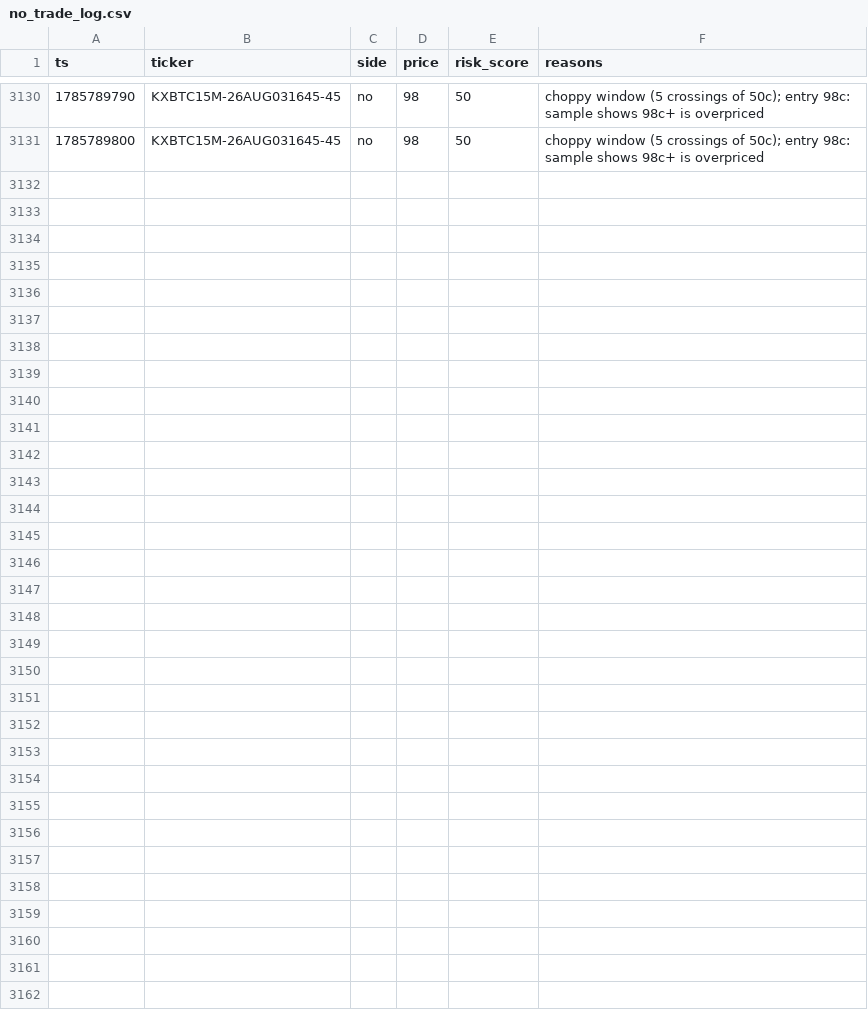
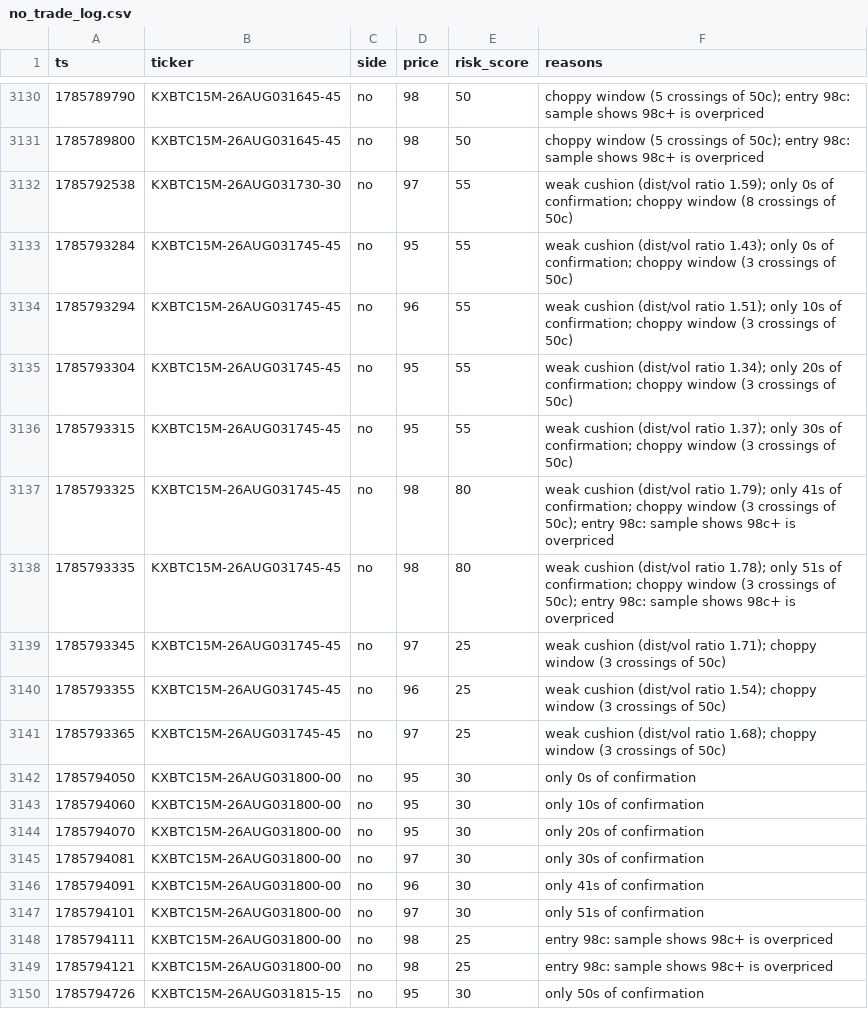
Before and after one commit to Ricachika/kalshi-logs, a CSV file: no_trade_log.csv, drawn as a sheet; only a part is shown, gaps mark what is left out.

```diff
--- a/no_trade_log.csv
+++ b/no_trade_log.csv
@@ -3131 +3131,20 @@ ts,ticker,side,price,risk_score,reasons
 1785789800,KXBTC15M-26AUG031645-45,no,98,50,choppy window (5 crossings of 50c); entry 98c: sample shows 98c+ is overpriced
+1785792538,KXBTC15M-26AUG031730-30,no,97,55,weak cushion (dist/vol ratio 1.59); only 0s of confirmation; choppy window (8 crossings of 50c)
+1785793284,KXBTC15M-26AUG031745-45,no,95,55,weak cushion (dist/vol ratio 1.43); only 0s of confirmation; choppy window (3 crossings of 50c)
+1785793294,KXBTC15M-26AUG031745-45,no,96,55,weak cushion (dist/vol ratio 1.51); only 10s of confirmation; choppy window (3 crossings of 50c)
+1785793304,KXBTC15M-26AUG031745-45,no,95,55,weak cushion (dist/vol ratio 1.34); only 20s of confirmation; choppy window (3 crossings of 50c)
+1785793315,KXBTC15M-26AUG031745-45,no,95,55,weak cushion (dist/vol ratio 1.37); only 30s of confirmation; choppy window (3 crossings of 50c)
+1785793325,KXBTC15M-26AUG031745-45,no,98,80,weak cushion (dist/vol ratio 1.79); only 41s of confirmation; choppy window (3 crossings of 50c); entry 98c: sample shows 98c+ is overpriced
+1785793335,KXBTC15M-26AUG031745-45,no,98,80,weak cushion (dist/vol ratio 1.78); only 51s of confirmation; choppy window (3 crossings of 50c); entry 98c: sample shows 98c+ is overpriced
+1785793345,KXBTC15M-26AUG031745-45,no,97,25,weak cushion (dist/vol ratio 1.71); choppy window (3 crossings of 50c)
+1785793355,KXBTC15M-26AUG031745-45,no,96,25,weak cushion (dist/vol ratio 1.54); choppy window (3 crossings of 50c)
+1785793365,KXBTC15M-26AUG031745-45,no,97,25,weak cushion (dist/vol ratio 1.68); choppy window (3 crossings of 50c)
+1785794050,KXBTC15M-26AUG031800-00,no,95,30,only 0s of confirmation
+1785794060,KXBTC15M-26AUG031800-00,no,95,30,only 10s of confirmation
+1785794070,KXBTC15M-26AUG031800-00,no,95,30,only 20s of confirmation
+1785794081,KXBTC15M-26AUG031800-00,no,97,30,only 30s of confirmation
+1785794091,KXBTC15M-26AUG031800-00,no,96,30,only 41s of confirmation
+1785794101,KXBTC15M-26AUG031800-00,no,97,30,only 51s of confirmation
+1785794111,KXBTC15M-26AUG031800-00,no,98,25,entry 98c: sample shows 98c+ is overpriced
+1785794121,KXBTC15M-26AUG031800-00,no,98,25,entry 98c: sample shows 98c+ is overpriced
+1785794726,KXBTC15M-26AUG031815-15,no,95,30,only 50s of confirmation
```
Also changed, not shown: paper_trades.csv, 1 other file.
